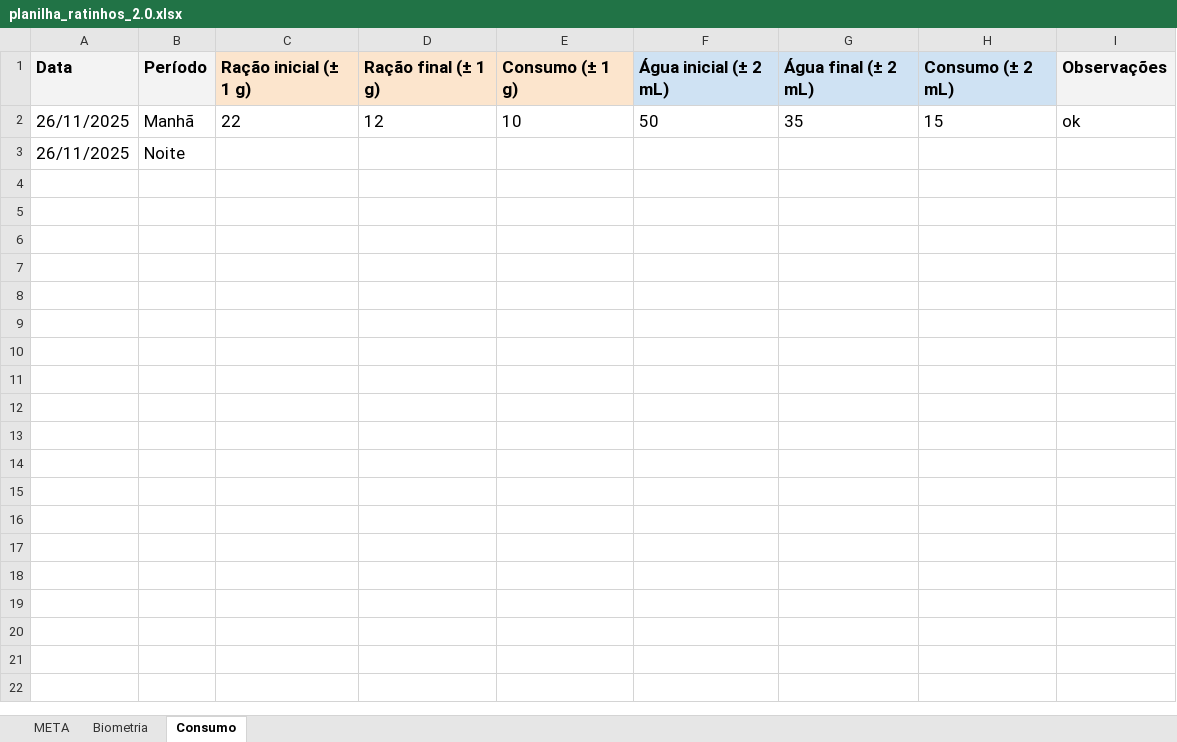
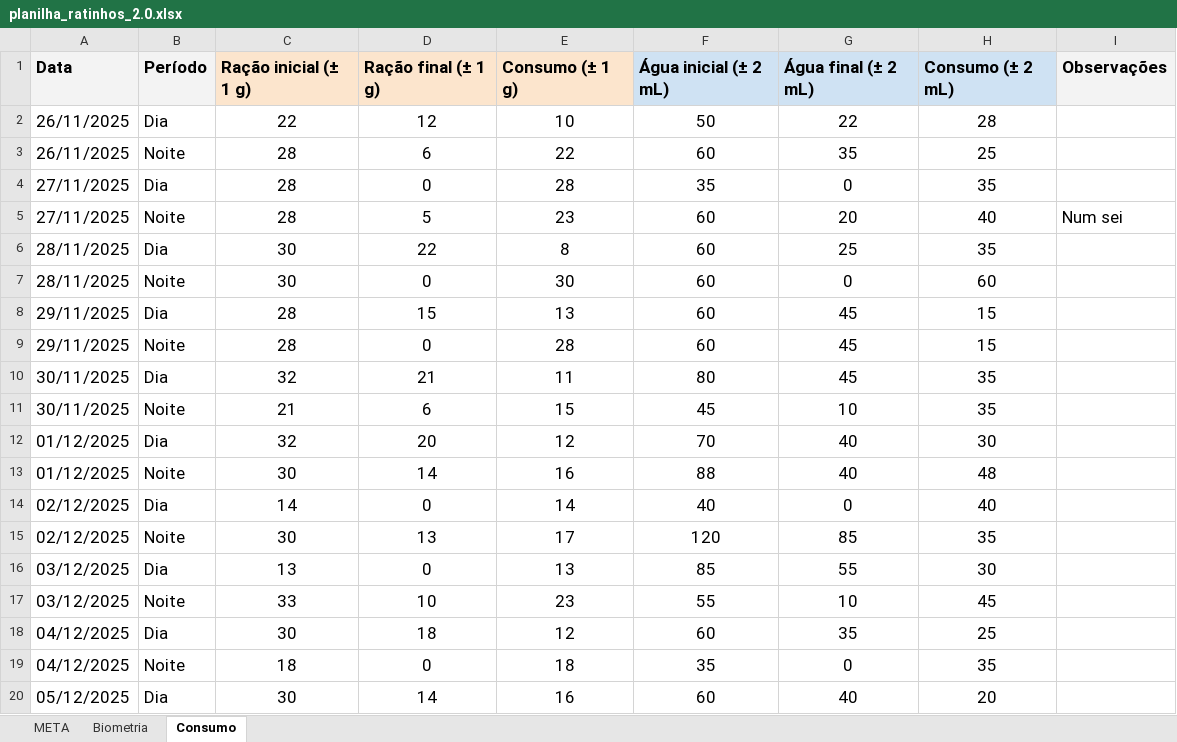
Before and after one commit to PetrusKirsten/radu-duister, an Excel workbook: data/raw/planilha_ratinhos_2.0.xlsx, sheet Consumo, drawn as a sheet; only a part is shown; values as stored, in another font and other column widths than the file's, no borders; charts and pictures and table styles not drawn; removed rows and columns are numbered as before the commit, all else as after; the diff covers the shown part only; the diff names each change by its address in the sheet, - before the commit and + after, or states it on an @@ line.

```diff
--- a/data/raw/planilha_ratinhos_2.0.xlsx (sheet Consumo)
+++ b/data/raw/planilha_ratinhos_2.0.xlsx (sheet Consumo)
-B2 (Período): Manhã
+B2 (Período): Dia
-C2:H2 alignment: left
+C2:H2 alignment: center
-G2 (Água final (± 2 mL)): 35
+G2 (Água final (± 2 mL)): 22
-H2 (Consumo (± 2 mL)): 15
+H2 (Consumo (± 2 mL)): 28
-I2 (Observações): ok
+I2 (Observações): (empty)
-row 3: 26/11/2025 | Noite
+row 3: 26/11/2025 | Noite | 28 | 6 | 22 | 60 | 35 | 25
+row 4: 27/11/2025 | Dia | 28 | 0 | 28 | 35 | 0 | 35
+row 5: 27/11/2025 | Noite | 28 | 5 | 23 | 60 | 20 | 40 | Num sei
+row 6: 28/11/2025 | Dia | 30 | 22 | 8 | 60 | 25 | 35
+row 7: 28/11/2025 | Noite | 30 | 0 | 30 | 60 | 0 | 60
+row 8: 29/11/2025 | Dia | 28 | 15 | 13 | 60 | 45 | 15
+row 9: 29/11/2025 | Noite | 28 | 0 | 28 | 60 | 45 | 15
+row 10: 30/11/2025 | Dia | 32 | 21 | 11 | 80 | 45 | 35
+row 11: 30/11/2025 | Noite | 21 | 6 | 15 | 45 | 10 | 35
+row 12: 01/12/2025 | Dia | 32 | 20 | 12 | 70 | 40 | 30
+row 13: 01/12/2025 | Noite | 30 | 14 | 16 | 88 | 40 | 48
+row 14: 02/12/2025 | Dia | 14 | 0 | 14 | 40 | 0 | 40
+row 15: 02/12/2025 | Noite | 30 | 13 | 17 | 120 | 85 | 35
+row 16: 03/12/2025 | Dia | 13 | 0 | 13 | 85 | 55 | 30
+row 17: 03/12/2025 | Noite | 33 | 10 | 23 | 55 | 10 | 45
+row 18: 04/12/2025 | Dia | 30 | 18 | 12 | 60 | 35 | 25
+row 19: 04/12/2025 | Noite | 18 | 0 | 18 | 35 | 0 | 35
+row 20: 05/12/2025 | Dia | 30 | 14 | 16 | 60 | 40 | 20
```
Also changed, not shown: 10 added rows elsewhere in this sheet, sheet Biometria, 9 other files.
